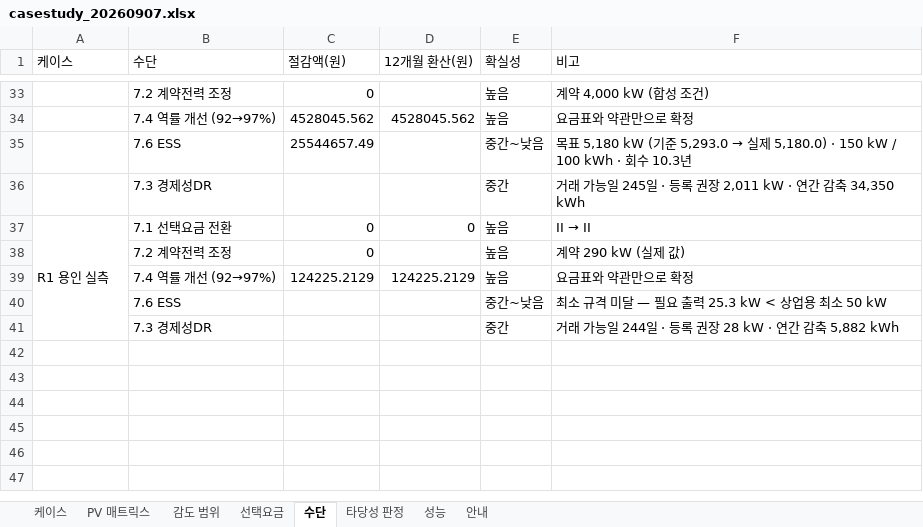
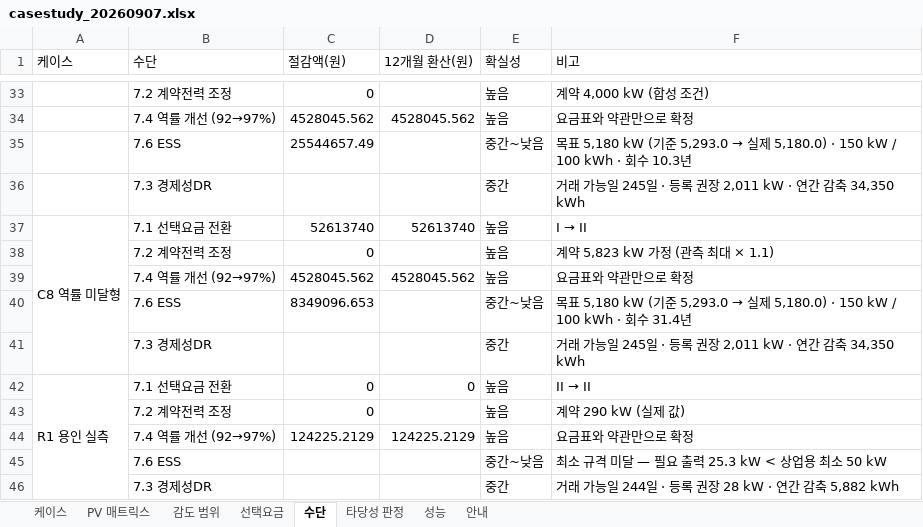
Before and after one commit to bakjeucar-boop/kwise, an Excel workbook: output/casestudy_20260907.xlsx, sheet 수단, drawn as a sheet; only a part is shown, gaps mark what is left out; values as stored, in another font and other column widths than the file's, no borders; the diff names each change by its address in the sheet, - before the commit and + after, or states it on an @@ line.

```diff
--- a/output/casestudy_20260907.xlsx (sheet 수단)
+++ b/output/casestudy_20260907.xlsx (sheet 수단)
+row 37: C8 역률 미달형 | 7.1 선택요금 전환 | 52613740 | 52613740 | 높음 | I → II
+row 38:  | 7.2 계약전력 조정 | 0 |  | 높음 | 계약 5,823 kW 가정 (관측 최대 × 1.1)
+row 39:  | 7.4 역률 개선 (92→97%) | 4528045.562 | 4528045.562 | 높음 | 요금표와 약관만으로 확정
+row 40:  | 7.6 ESS | 8349096.653 |  | 중간~낮음 | 목표 5,180 kW (기준 5,293.0 → 실제 5,180.0) · 150 kW / 100 kWh · 회수 31.4년
+row 41:  | 7.3 경제성DR |  |  | 중간 | 거래 가능일 245일 · 등록 권장 2,011 kW · 연간 감축 34,350 kWh
```
Also changed, not shown: sheet 감도 범위, sheet 타당성 판정, sheet PV 매트릭스, sheet 케이스, sheet 선택요금, sheet 성능, 6 other files.
